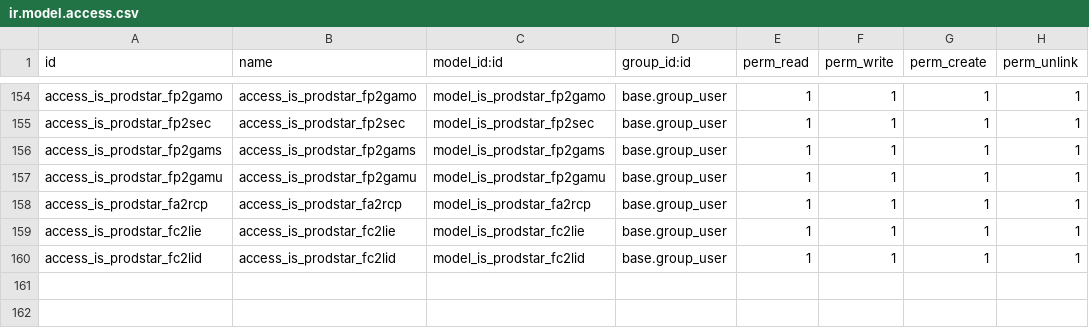
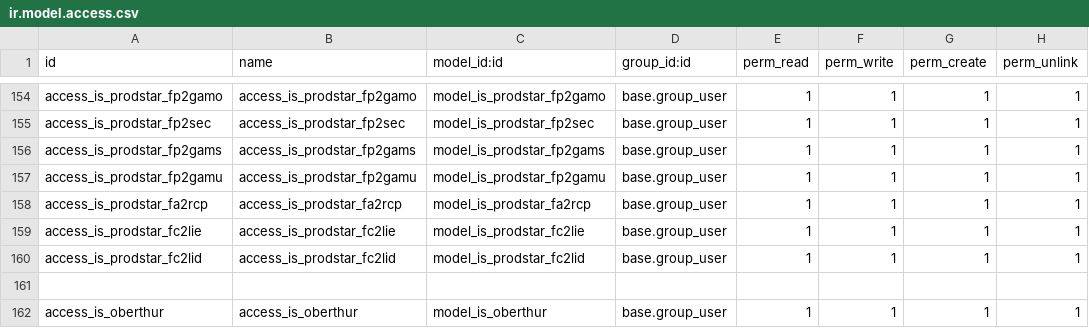
Before and after one commit to tonygalmiche/is_dynacase2odoo, a CSV file: security/ir.model.access.csv, drawn as a sheet; only a part is shown, gaps mark what is left out.

Commit message:
is_oberthur

```diff
--- a/security/ir.model.access.csv
+++ b/security/ir.model.access.csv
@@ -160 +160,3 @@ access_is_prodstar_fc2lie,access_is_prodstar_fc2lie,model_is_prodstar_fc2lie,bas
 access_is_prodstar_fc2lid,access_is_prodstar_fc2lid,model_is_prodstar_fc2lid,base.group_user,1,1,1,1
+
+access_is_oberthur,access_is_oberthur,model_is_oberthur,base.group_user,1,1,1,1
```
Also changed, not shown: 5 other files.
